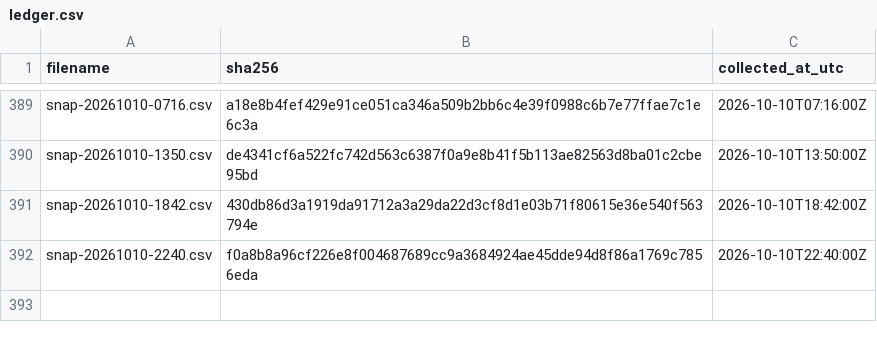
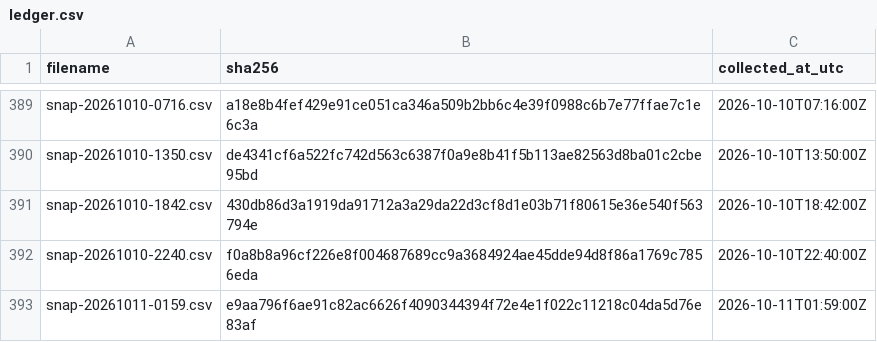
Before and after one commit to twill3c/midashi-sanmenkyo, a CSV file: data/ledger.csv, drawn as a sheet; only a part is shown, gaps mark what is left out; the diff names each change by its address in the sheet, - before the commit and + after, or states it on an @@ line.

```diff
--- a/data/ledger.csv
+++ b/data/ledger.csv
+row 393: snap-20261011-0159.csv | e9aa796f6ae91c82ac6626f4090344394f72e4e1f022c11218c04da5d76e83af | 2026-10-11T01:59:00Z
```
Also changed, not shown: data/processed/clusters.csv, data/processed/stats.csv, 5 other files.
